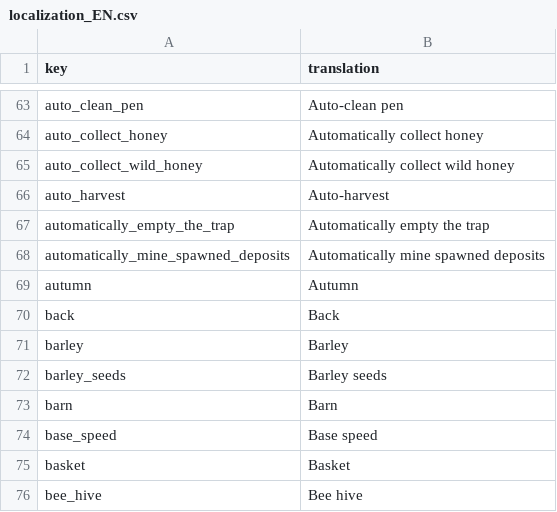
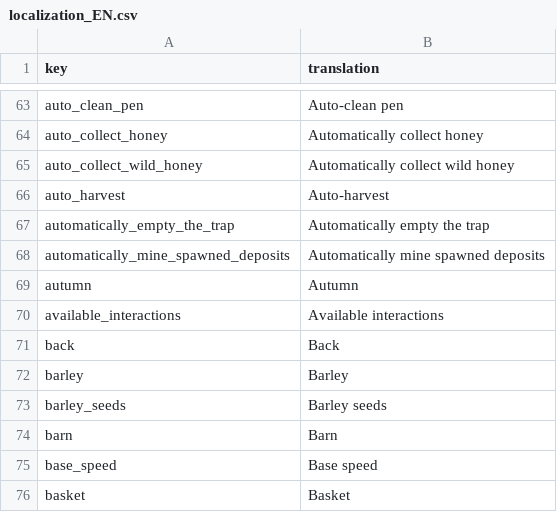
Before and after one commit to TheRickMountain/Paleon, a CSV file: Technolithic/Technolithic/Content/Localizations/localization_EN.csv, drawn as a sheet; only a part is shown, gaps mark what is left out; the shorter side is filled out with more unchanged rows.

```diff
--- a/Technolithic/Technolithic/Content/Localizations/localization_EN.csv
+++ b/Technolithic/Technolithic/Content/Localizations/localization_EN.csv
@@ -69,2 +69,3 @@ automatically_mine_spawned_deposits,Automatically mine spawned deposits
 autumn,Autumn
+available_interactions,Available interactions
 back,Back
```
Also changed, not shown: Technolithic/Technolithic/Content/Localizations/localization_DE.csv, Technolithic/Technolithic/Content/Localizations/localization_FR.csv, 37 other files.
